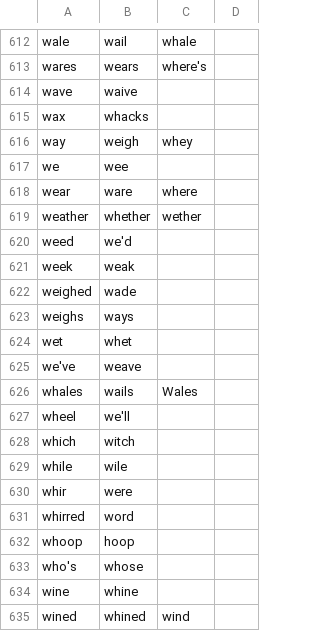
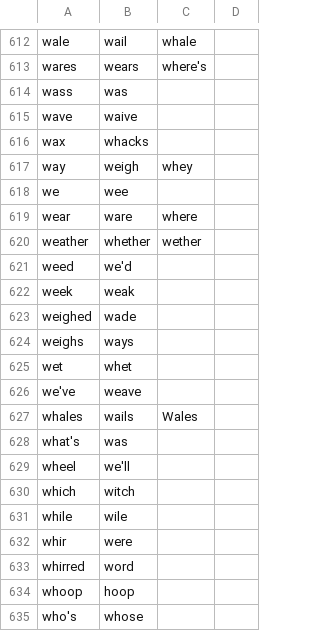
Before and after one commit to davidulander/talon, a CSV file: imported/homophones.csv, drawn as a sheet; only a part is shown, gaps mark what is left out; the shorter side is filled out with more unchanged rows; the diff names each change by its address in the sheet, - before the commit and + after, or states it on an @@ line.

```diff
--- a/imported/homophones.csv
+++ b/imported/homophones.csv
+row 614: wass | was
+row 628: what's | was
```
Also changed, not shown: 2 other files.
